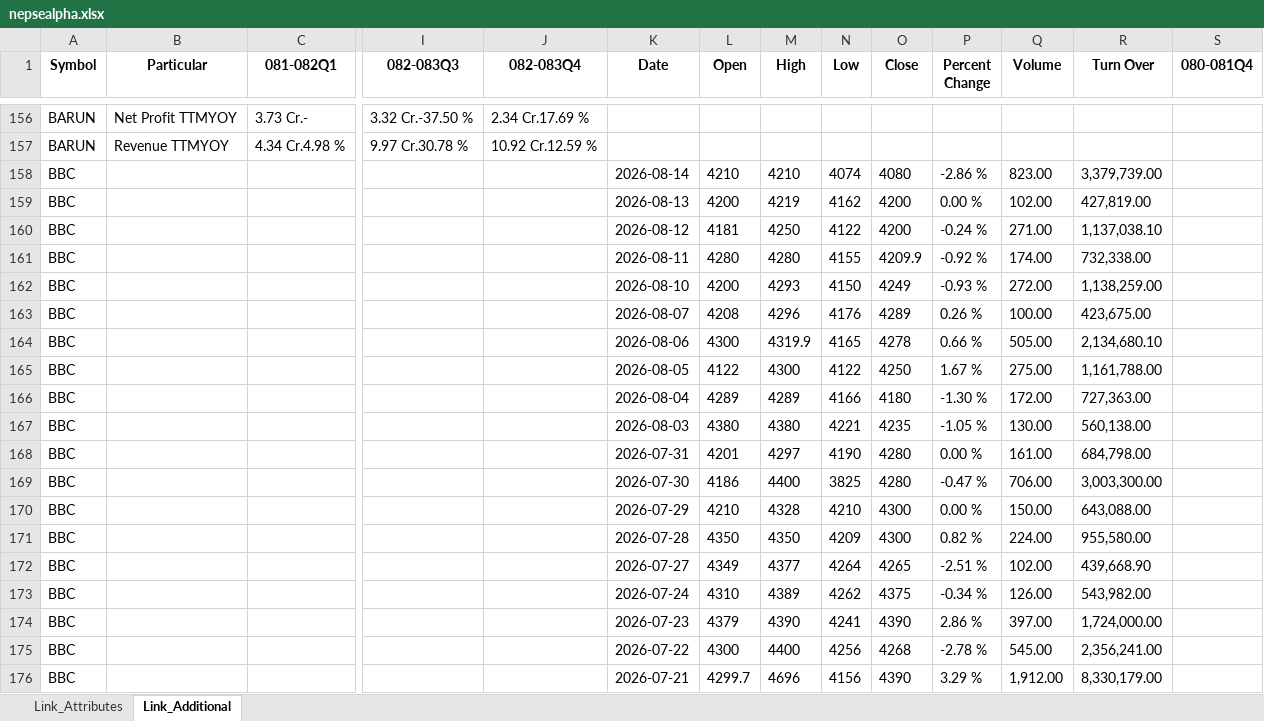
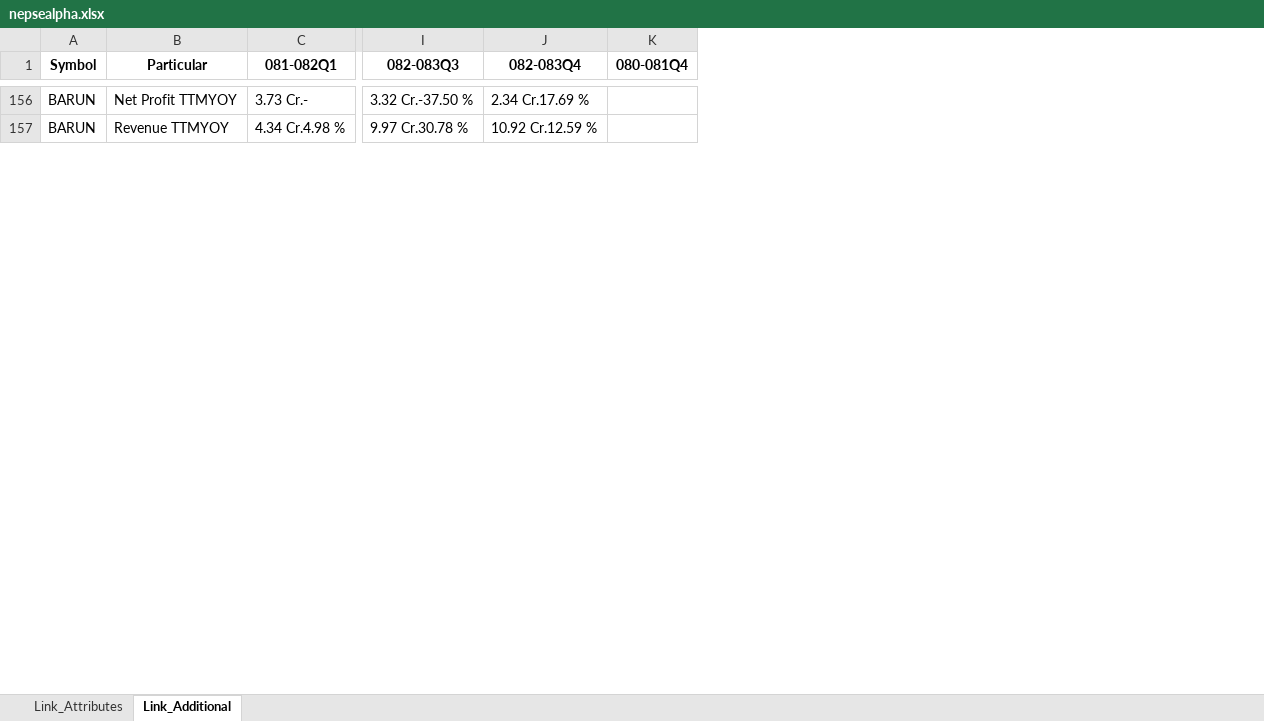
Before and after one commit to nikssspandey2000/nepsealphacrawl, an Excel workbook: nepsealpha.xlsx, sheet Link_Additional, drawn as a sheet; only a part is shown, gaps mark what is left out; values as stored, in another font and other column widths than the file's, no borders; rows hold the shown columns only; the diff covers the shown part only; the diff names each change by its address in the sheet, - before the commit and + after, or states it on an @@ line.

```diff
--- a/nepsealpha.xlsx (sheet Link_Additional)
+++ b/nepsealpha.xlsx (sheet Link_Additional)
-column K (Date), empty
-column L (Open), empty
-column M (High), empty
-column N (Low), empty
-column O (Close), empty
-column P (Percent Change), empty
-column Q (Volume), empty
-column R (Turn Over), empty
-row 158: BBC |  |  |  |  | 2026-08-14 | 4210 | 4210 | 4074 | 4080 | -2.86 % | 823.00 | 3,379,739.00
-row 159: BBC |  |  |  |  | 2026-08-13 | 4200 | 4219 | 4162 | 4200 | 0.00 % | 102.00 | 427,819.00
-row 160: BBC |  |  |  |  | 2026-08-12 | 4181 | 4250 | 4122 | 4200 | -0.24 % | 271.00 | 1,137,038.10
-row 161: BBC |  |  |  |  | 2026-08-11 | 4280 | 4280 | 4155 | 4209.9 | -0.92 % | 174.00 | 732,338.00
-row 162: BBC |  |  |  |  | 2026-08-10 | 4200 | 4293 | 4150 | 4249 | -0.93 % | 272.00 | 1,138,259.00
-row 163: BBC |  |  |  |  | 2026-08-07 | 4208 | 4296 | 4176 | 4289 | 0.26 % | 100.00 | 423,675.00
-row 164: BBC |  |  |  |  | 2026-08-06 | 4300 | 4319.9 | 4165 | 4278 | 0.66 % | 505.00 | 2,134,680.10
-row 165: BBC |  |  |  |  | 2026-08-05 | 4122 | 4300 | 4122 | 4250 | 1.67 % | 275.00 | 1,161,788.00
-row 166: BBC |  |  |  |  | 2026-08-04 | 4289 | 4289 | 4166 | 4180 | -1.30 % | 172.00 | 727,363.00
-row 167: BBC |  |  |  |  | 2026-08-03 | 4380 | 4380 | 4221 | 4235 | -1.05 % | 130.00 | 560,138.00
-row 168: BBC |  |  |  |  | 2026-07-31 | 4201 | 4297 | 4190 | 4280 | 0.00 % | 161.00 | 684,798.00
-row 169: BBC |  |  |  |  | 2026-07-30 | 4186 | 4400 | 3825 | 4280 | -0.47 % | 706.00 | 3,003,300.00
-row 170: BBC |  |  |  |  | 2026-07-29 | 4210 | 4328 | 4210 | 4300 | 0.00 % | 150.00 | 643,088.00
-row 171: BBC |  |  |  |  | 2026-07-28 | 4350 | 4350 | 4209 | 4300 | 0.82 % | 224.00 | 955,580.00
-row 172: BBC |  |  |  |  | 2026-07-27 | 4349 | 4377 | 4264 | 4265 | -2.51 % | 102.00 | 439,668.90
-row 173: BBC |  |  |  |  | 2026-07-24 | 4310 | 4389 | 4262 | 4375 | -0.34 % | 126.00 | 543,982.00
-row 174: BBC |  |  |  |  | 2026-07-23 | 4379 | 4390 | 4241 | 4390 | 2.86 % | 397.00 | 1,724,000.00
-row 175: BBC |  |  |  |  | 2026-07-22 | 4300 | 4400 | 4256 | 4268 | -2.78 % | 545.00 | 2,356,241.00
-row 176: BBC |  |  |  |  | 2026-07-21 | 4299.7 | 4696 | 4156 | 4390 | 3.29 % | 1,912.00 | 8,330,179.00
```
Also changed, not shown: 17 removed rows and 403 edited cells elsewhere in this sheet, sheet Link_Attributes, 4 other files.
